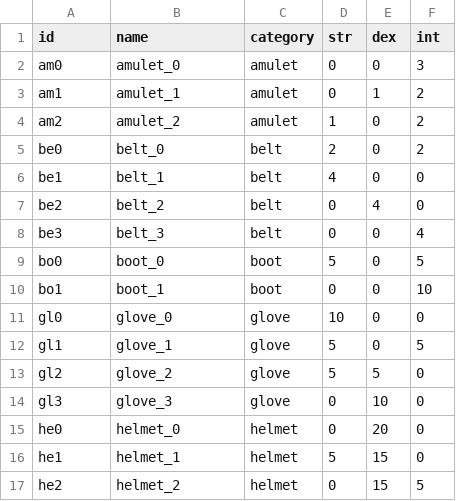
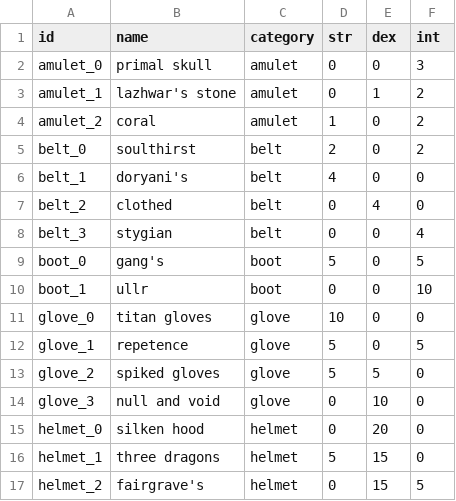
Before and after one commit to rogerzhang18/C4711-Assn1, a CSV file: data/assets.csv, drawn as a sheet; only a part is shown; the diff covers the shown part only.

```diff
--- a/data/assets.csv
+++ b/data/assets.csv
@@ -1,17 +1,17 @@
 id,name,category,str,dex,int
-am0,amulet_0,amulet,0,0,3
-am1,amulet_1,amulet,0,1,2
-am2,amulet_2,amulet,1,0,2
-be0,belt_0,belt,2,0,2
-be1,belt_1,belt,4,0,0
-be2,belt_2,belt,0,4,0
-be3,belt_3,belt,0,0,4
-bo0,boot_0,boot,5,0,5
-bo1,boot_1,boot,0,0,10
-gl0,glove_0,glove,10,0,0
-gl1,glove_1,glove,5,0,5
-gl2,glove_2,glove,5,5,0
-gl3,glove_3,glove,0,10,0
-he0,helmet_0,helmet,0,20,0
-he1,helmet_1,helmet,5,15,0
-he2,helmet_2,helmet,0,15,5
+amulet_0,primal skull,amulet,0,0,3
+amulet_1,lazhwar's stone,amulet,0,1,2
+amulet_2,coral,amulet,1,0,2
+belt_0,soulthirst,belt,2,0,2
+belt_1,doryani's,belt,4,0,0
+belt_2,clothed,belt,0,4,0
+belt_3,stygian,belt,0,0,4
+boot_0,gang's,boot,5,0,5
+boot_1,ullr,boot,0,0,10
+glove_0,titan gloves,glove,10,0,0
+glove_1,repetence,glove,5,0,5
+glove_2,spiked gloves,glove,5,5,0
+glove_3,null and void,glove,0,10,0
+helmet_0,silken hood,helmet,0,20,0
+helmet_1,three dragons,helmet,5,15,0
+helmet_2,fairgrave's,helmet,0,15,5
```
Also changed, not shown: 50 edited cells elsewhere in this file, 41 other files.
